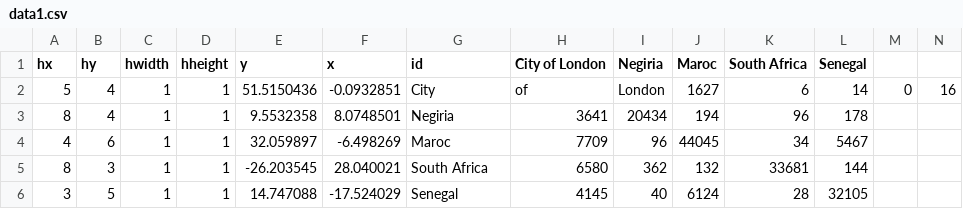
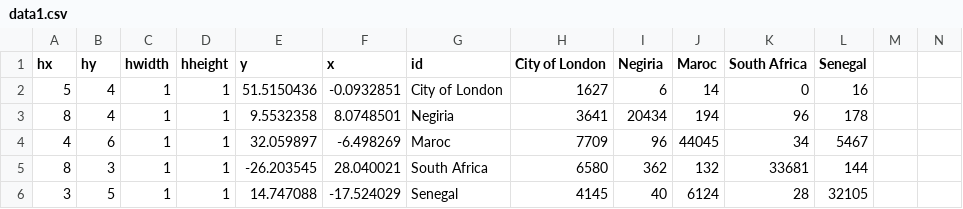
Before and after one commit to MORAKEB/data, a CSV file: data1.csv, drawn as a sheet.

Commit message:
Update data1.csv

```diff
--- a/data1.csv
+++ b/data1.csv
@@ -1,3 +1,3 @@
 hx,hy,hwidth,hheight,y,x,id,City of London,Negiria,Maroc,South Africa,Senegal,
-5,4,1,1,51.5150436,-0.0932851,City,of,London,1627,6,14,0,16,
+5,4,1,1,51.5150436,-0.0932851,City of London,1627,6,14,0,16,
 8,4,1,1,9.5532358,8.0748501,Negiria,3641,20434,194,96,178,
```
